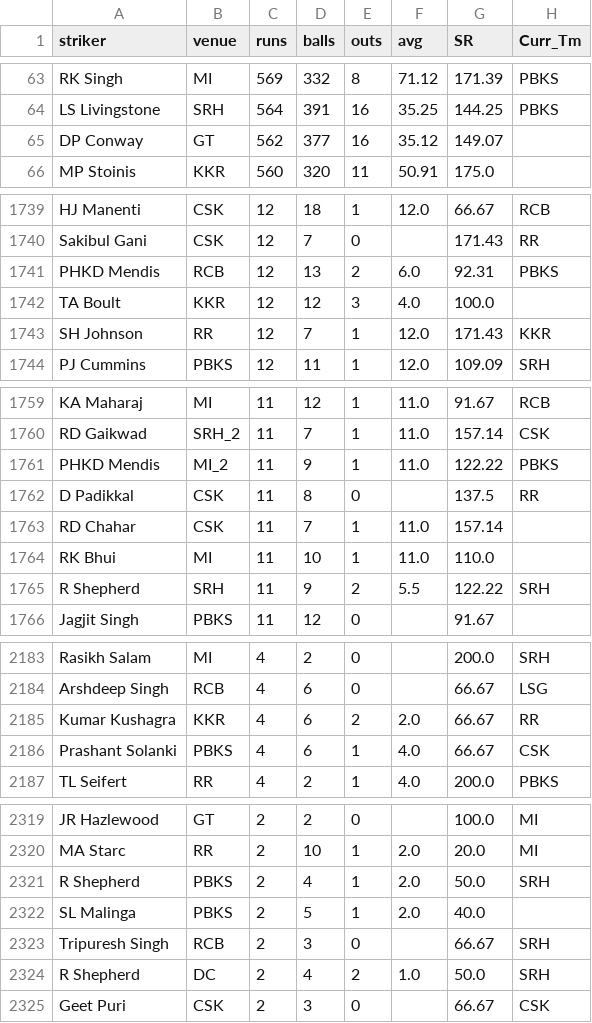
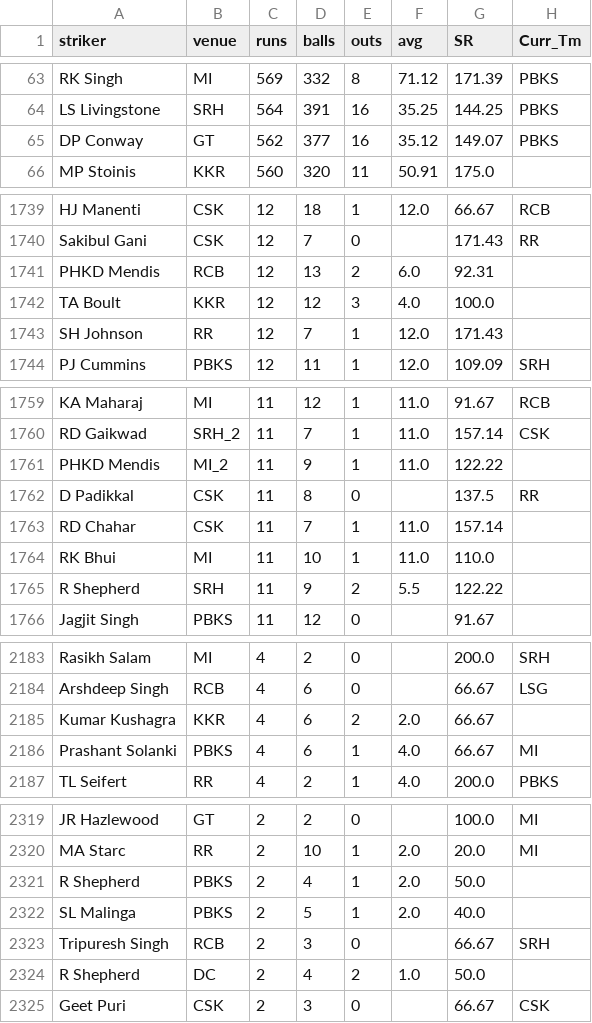
Before and after one commit to RoumyaDas/SPL, a CSV file: SPL/data/special_stats/tab22.csv, drawn as a sheet; only a part is shown, gaps mark what is left out; the diff covers the shown part only.

```diff
--- a/SPL/data/special_stats/tab22.csv
+++ b/SPL/data/special_stats/tab22.csv
@@ -64,3 +64,3 @@ RK Singh,MI,569,332,8,71.12,171.39,PBKS
 LS Livingstone,SRH,564,391,16,35.25,144.25,PBKS
-DP Conway,GT,562,377,16,35.12,149.07,
+DP Conway,GT,562,377,16,35.12,149.07,PBKS
 MP Stoinis,KKR,560,320,11,50.91,175.0,
@@ -1740,5 +1740,5 @@ HJ Manenti,CSK,12,18,1,12.0,66.67,RCB
 Sakibul Gani,CSK,12,7,0,,171.43,RR
-PHKD Mendis,RCB,12,13,2,6.0,92.31,PBKS
+PHKD Mendis,RCB,12,13,2,6.0,92.31,
 TA Boult,KKR,12,12,3,4.0,100.0,
-SH Johnson,RR,12,7,1,12.0,171.43,KKR
+SH Johnson,RR,12,7,1,12.0,171.43,
 PJ Cummins,PBKS,12,11,1,12.0,109.09,SRH
@@ -1760,3 +1760,3 @@ KA Maharaj,MI,11,12,1,11.0,91.67,RCB
 RD Gaikwad,SRH_2,11,7,1,11.0,157.14,CSK
-PHKD Mendis,MI_2,11,9,1,11.0,122.22,PBKS
+PHKD Mendis,MI_2,11,9,1,11.0,122.22,
 D Padikkal,CSK,11,8,0,,137.5,RR
@@ -1764,3 +1764,3 @@ RD Chahar,CSK,11,7,1,11.0,157.14,
 RK Bhui,MI,11,10,1,11.0,110.0,
-R Shepherd,SRH,11,9,2,5.5,122.22,SRH
+R Shepherd,SRH,11,9,2,5.5,122.22,
 Jagjit Singh,PBKS,11,12,0,,91.67,
@@ -2184,4 +2184,4 @@ Rasikh Salam,MI,4,2,0,,200.0,SRH
 Arshdeep Singh,RCB,4,6,0,,66.67,LSG
-Kumar Kushagra,KKR,4,6,2,2.0,66.67,RR
-Prashant Solanki,PBKS,4,6,1,4.0,66.67,CSK
+Kumar Kushagra,KKR,4,6,2,2.0,66.67,
+Prashant Solanki,PBKS,4,6,1,4.0,66.67,MI
 TL Seifert,RR,4,2,1,4.0,200.0,PBKS
@@ -2320,6 +2320,6 @@ JR Hazlewood,GT,2,2,0,,100.0,MI
 MA Starc,RR,2,10,1,2.0,20.0,MI
-R Shepherd,PBKS,2,4,1,2.0,50.0,SRH
+R Shepherd,PBKS,2,4,1,2.0,50.0,
 SL Malinga,PBKS,2,5,1,2.0,40.0,
 Tripuresh Singh,RCB,2,3,0,,66.67,SRH
-R Shepherd,DC,2,4,2,1.0,50.0,SRH
+R Shepherd,DC,2,4,2,1.0,50.0,
 Geet Puri,CSK,2,3,0,,66.67,CSK
```
Also changed, not shown: 46 edited cells elsewhere in this file, SPL/data/player_mappings_current.csv, SPL/data/special_stats/tab2.csv, 25 other files.
